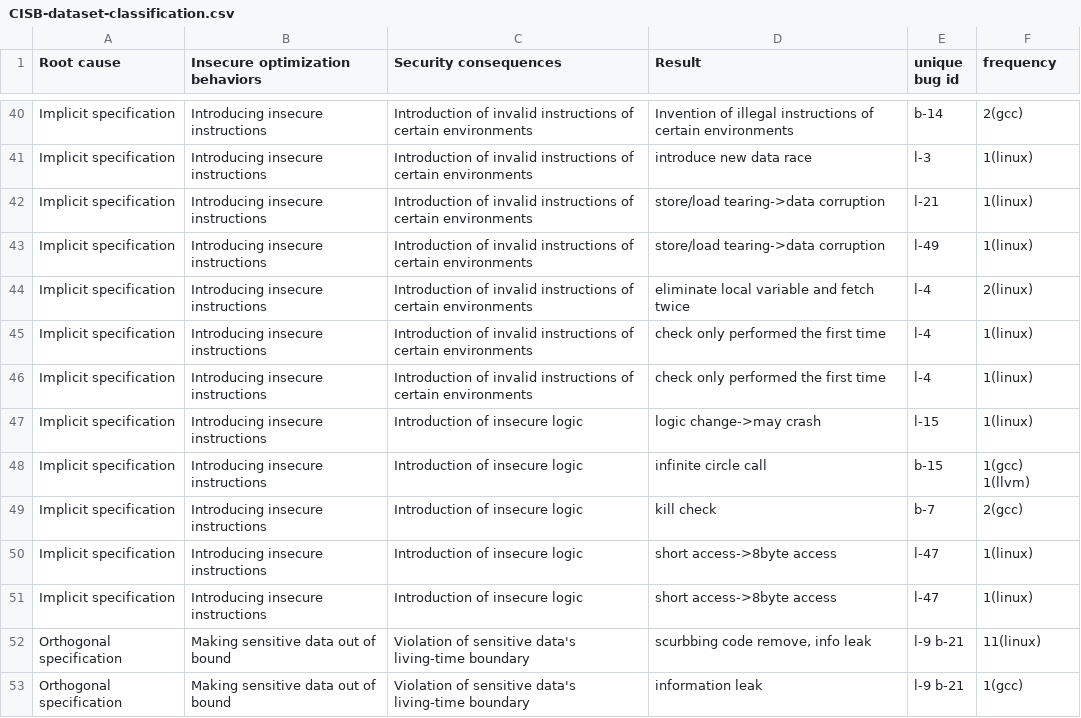
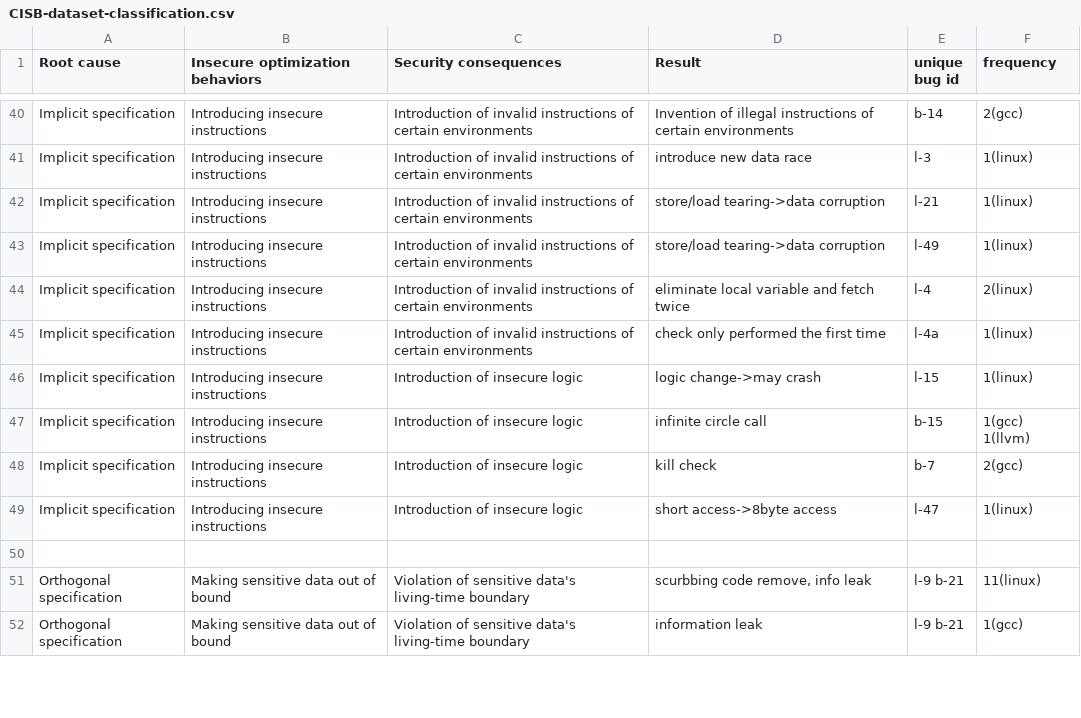
Before and after one commit to linkeLi0421/CISB-dataset, a CSV file: dataset/CISB-dataset-classification.csv, drawn as a sheet; only a part is shown, gaps mark what is left out; the diff covers the shown part only.

Commit message:
classification table

```diff
--- a/dataset/CISB-dataset-classification.csv
+++ b/dataset/CISB-dataset-classification.csv
@@ -44,4 +44,3 @@ Implicit specification,Introducing insecure instructions,Introduction of invalid
 Implicit specification,Introducing insecure instructions,Introduction of invalid instructions of certain environments,eliminate local variable and fetch twice,l-4,2(linux)
-Implicit specification,Introducing insecure instructions,Introduction of invalid instructions of certain environments,check only performed the first time,l-4,1(linux)
-Implicit specification,Introducing insecure instructions,Introduction of invalid instructions of certain environments,check only performed the first time,l-4,1(linux)
+Implicit specification,Introducing insecure instructions,Introduction of invalid instructions of certain environments,check only performed the first time,l-4a,1(linux)
 Implicit specification,Introducing insecure instructions,Introduction of insecure logic,logic change->may crash,l-15,1(linux)
@@ -50,3 +49,3 @@ Implicit specification,Introducing insecure instructions,Introduction of insecur
 Implicit specification,Introducing insecure instructions,Introduction of insecure logic,short access->8byte access,l-47,1(linux)
-Implicit specification,Introducing insecure instructions,Introduction of insecure logic,short access->8byte access,l-47,1(linux)
+,,,,,
 Orthogonal specification,Making sensitive data out of bound,Violation of sensitive data's living-time boundary,"scurbbing code remove, info leak",l-9 b-21,11(linux)
```
Also changed, not shown: 30 edited cells elsewhere in this file.
